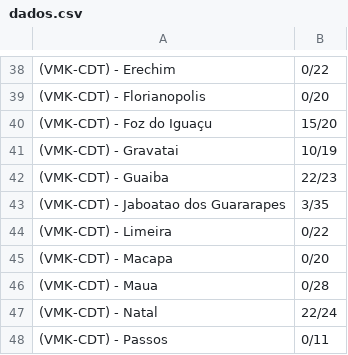
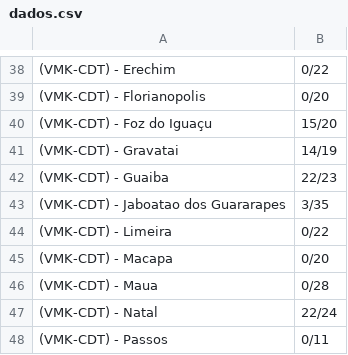
Before and after one commit to guilherme-playtechnology/status_bit_vmk, a CSV file: dados.csv, drawn as a sheet; only a part is shown, gaps mark what is left out.

```diff
--- a/dados.csv
+++ b/dados.csv
@@ -40,3 +40,3 @@
 (VMK-CDT) - Foz do Iguaçu,15/20
-(VMK-CDT) - Gravatai,10/19
+(VMK-CDT) - Gravatai,14/19
 (VMK-CDT) - Guaiba,22/23
```
